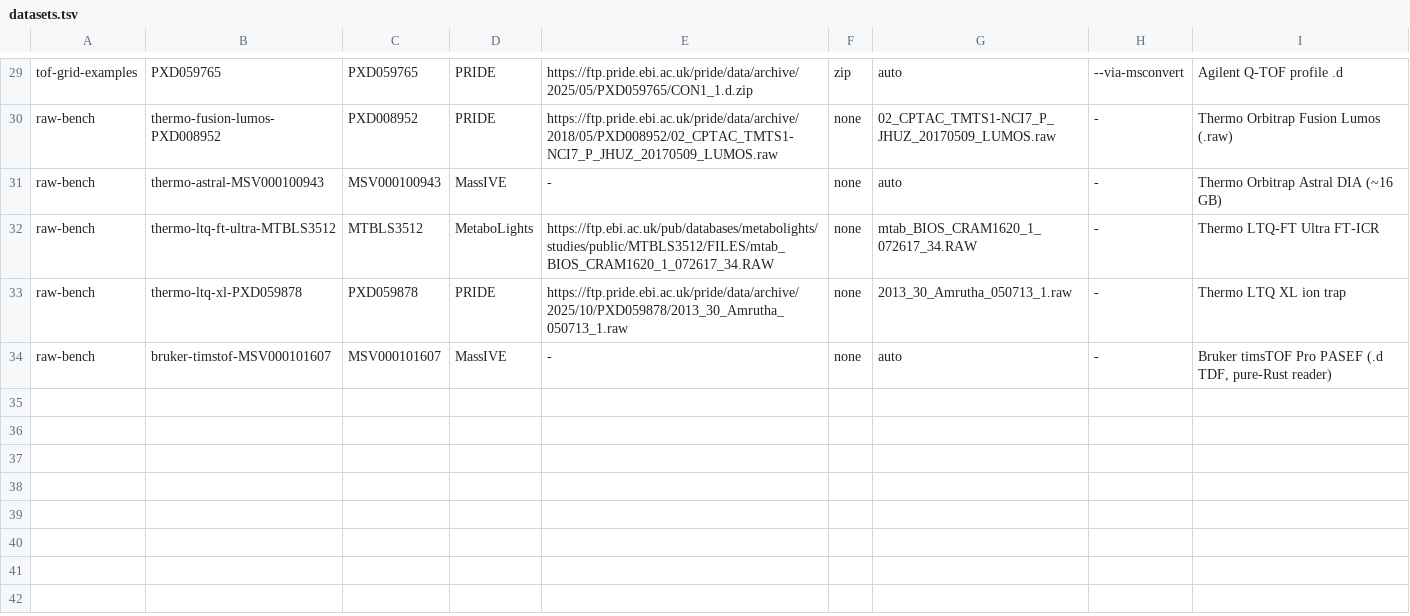
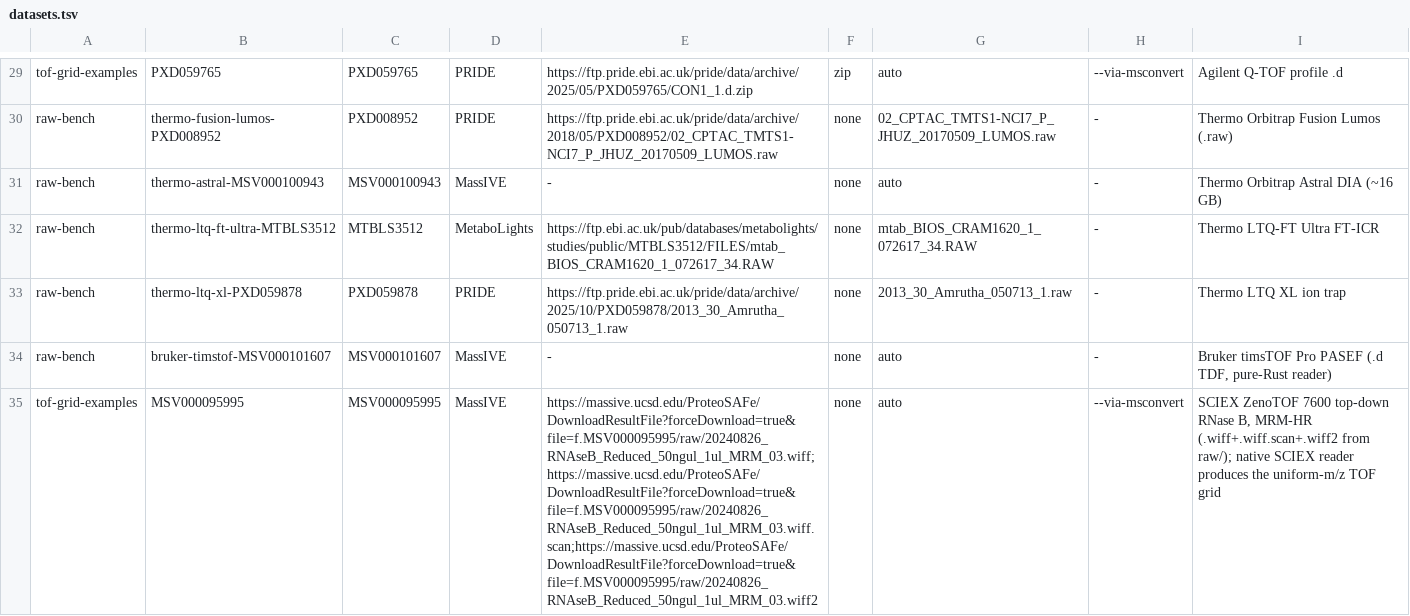
Before and after one commit to KohlbacherLab/mzpeak-example-data, a TSV file: manifest/datasets.tsv, drawn as a sheet; only a part is shown, gaps mark what is left out; the diff names each change by its address in the sheet, - before the commit and + after, or states it on an @@ line.

Commit message:
catalog: add SCIEX ZenoTOF 7600 raw (MSV000095995) to tof-grid-examples
The ZenoTOF .wiff/.wiff.scan/.wiff2 ARE public in the MassIVE raw/ tier of
MSV000095995 (top-down RNase B, MRM-HR) — verified downloadable. Add a
tof-grid-examples manifest row with the three raw download URLs so the native
SCIEX TOF-grid benchmark is reproducible from the corpus.

build_data.sh: derive the output filename from the MassIVE DownloadResultFile
file= query param (its URL-path basename is just 'DownloadResultFile').

```diff
--- a/manifest/datasets.tsv
+++ b/manifest/datasets.tsv
+row 35: tof-grid-examples | MSV000095995 | MSV000095995 | MassIVE | https://massive.ucsd.edu/ProteoSAFe/DownloadResultFile?forceDownload=true&file=f.MSV000095995/raw/20240826_RNAseB_Reduced_50ngul_1ul_MRM_03.wiff;https://massive.ucsd.edu/ProteoSAFe/DownloadResultFile?forceDownload=true&file=f.MSV000095995/raw/20240826_RNAseB_Reduced_50ngul_1ul_MRM_03.wiff.scan;https://massive.ucsd.edu/ProteoSAFe/DownloadResultFile?forceDownload=true&file=f.MSV000095995/raw/20240826_RNAseB_Reduced_50ngul_1ul_MRM_03.wiff2 | none | auto | --via-msconvert | SCIEX ZenoTOF 7600 top-down RNase B, MRM-HR (.wiff+.wiff.scan+.wiff2 from raw/); native SCIEX reader produces the uniform-m/z TOF grid
```
Also changed, not shown: 1 other file.
